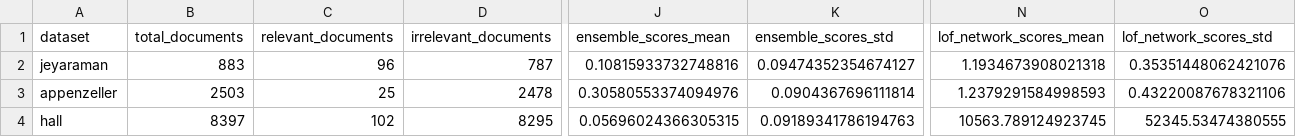
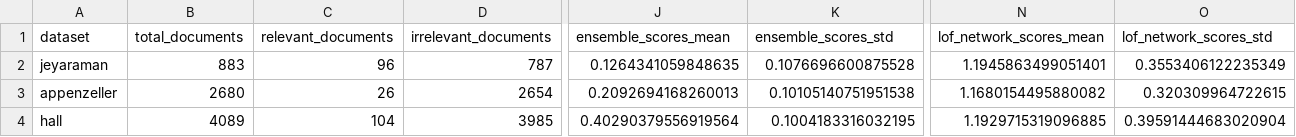
Before and after one commit to MVA-UU/MENCOD, a CSV file: Evaluation/Evaluation/multi_dataset_results/dataset_statistics_comparison.csv, drawn as a sheet; only a part is shown, gaps mark what is left out; the diff covers the shown part only; the diff names each change by its address in the sheet, - before the commit and + after, or states it on an @@ line.

```diff
--- a/Evaluation/Evaluation/multi_dataset_results/dataset_statistics_comparison.csv
+++ b/Evaluation/Evaluation/multi_dataset_results/dataset_statistics_comparison.csv
-J2 (ensemble_scores_mean): 0.10815933732748816
+J2 (ensemble_scores_mean): 0.1264341059848635
-K2 (ensemble_scores_std): 0.09474352354674127
+K2 (ensemble_scores_std): 0.1076696600875528
-N2 (lof_network_scores_mean): 1.1934673908021318
+N2 (lof_network_scores_mean): 1.1945863499051401
-O2 (lof_network_scores_std): 0.35351448062421076
+O2 (lof_network_scores_std): 0.3553406122235349
-B3 (total_documents): 2503
+B3 (total_documents): 2680
-C3 (relevant_documents): 25
+C3 (relevant_documents): 26
-D3 (irrelevant_documents): 2478
+D3 (irrelevant_documents): 2654
-J3 (ensemble_scores_mean): 0.30580553374094976
+J3 (ensemble_scores_mean): 0.2092694168260013
-K3 (ensemble_scores_std): 0.0904367696111814
+K3 (ensemble_scores_std): 0.10105140751951538
-N3 (lof_network_scores_mean): 1.2379291584998593
+N3 (lof_network_scores_mean): 1.1680154495880082
-O3 (lof_network_scores_std): 0.43220087678321106
+O3 (lof_network_scores_std): 0.320309964722615
-B4 (total_documents): 8397
+B4 (total_documents): 4089
-C4 (relevant_documents): 102
+C4 (relevant_documents): 104
-D4 (irrelevant_documents): 8295
+D4 (irrelevant_documents): 3985
-J4 (ensemble_scores_mean): 0.05696024366305315
+J4 (ensemble_scores_mean): 0.40290379556919564
-K4 (ensemble_scores_std): 0.09189341786194763
+K4 (ensemble_scores_std): 0.1004183316032195
-N4 (lof_network_scores_mean): 10563.789124923745
+N4 (lof_network_scores_mean): 1.1929715319096885
-O4 (lof_network_scores_std): 52345.53474380555
+O4 (lof_network_scores_std): 0.39591444683020904
```
Also changed, not shown: 14 edited cells elsewhere in this file, Evaluation/Evaluation/multi_dataset_results/feature_importance_comparison.csv, Evaluation/Evaluation/multi_dataset_results/poster_feature_importance_data.csv, 39 other files.
